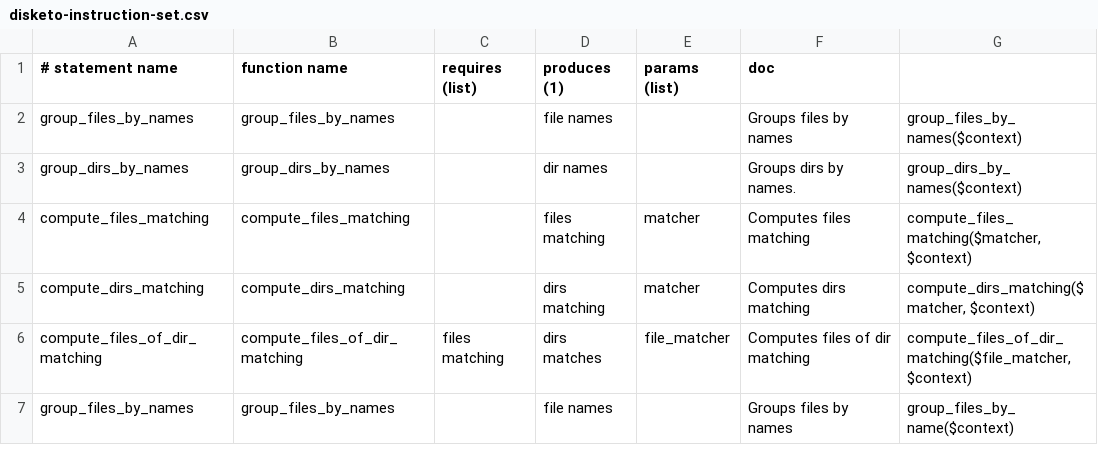
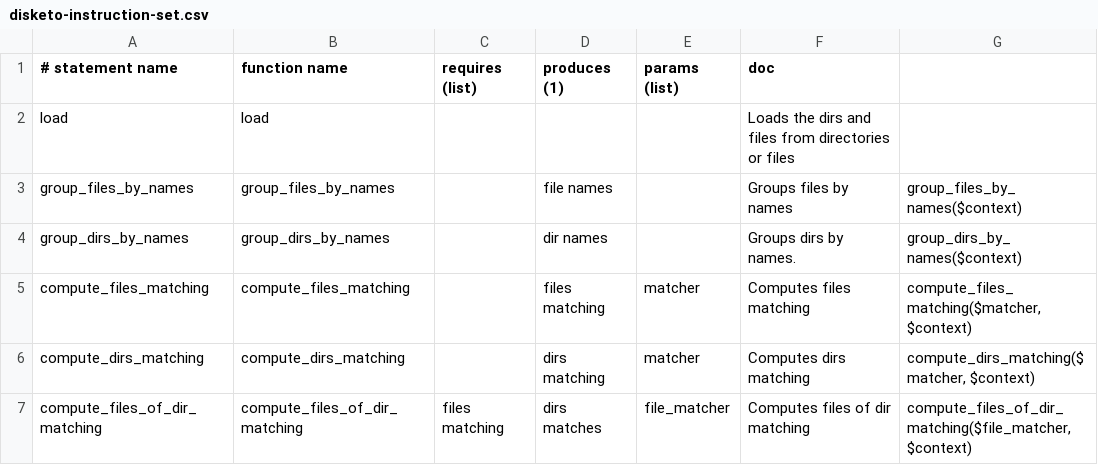
Before and after one commit to martlin2cz/disketo, a CSV file: disketo-instruction-set.csv, drawn as a sheet; only a part is shown; the shorter side is filled out with more unchanged rows.

Commit message:
Integrating the Instruction_set to Evaluator
 - initial phase, some script gets executed
 - but not sucessfully

```diff
--- a/disketo-instruction-set.csv
+++ b/disketo-instruction-set.csv
@@ -1,2 +1,3 @@
 # statement name;function name;requires (list);produces (1);params (list);doc;
+load;load;;;;Loads the dirs and files from directories or files;
 group_files_by_names;group_files_by_names;;file names;;Groups files by names;group_files_by_names($context)
```
Also changed, not shown: 12 other files.
